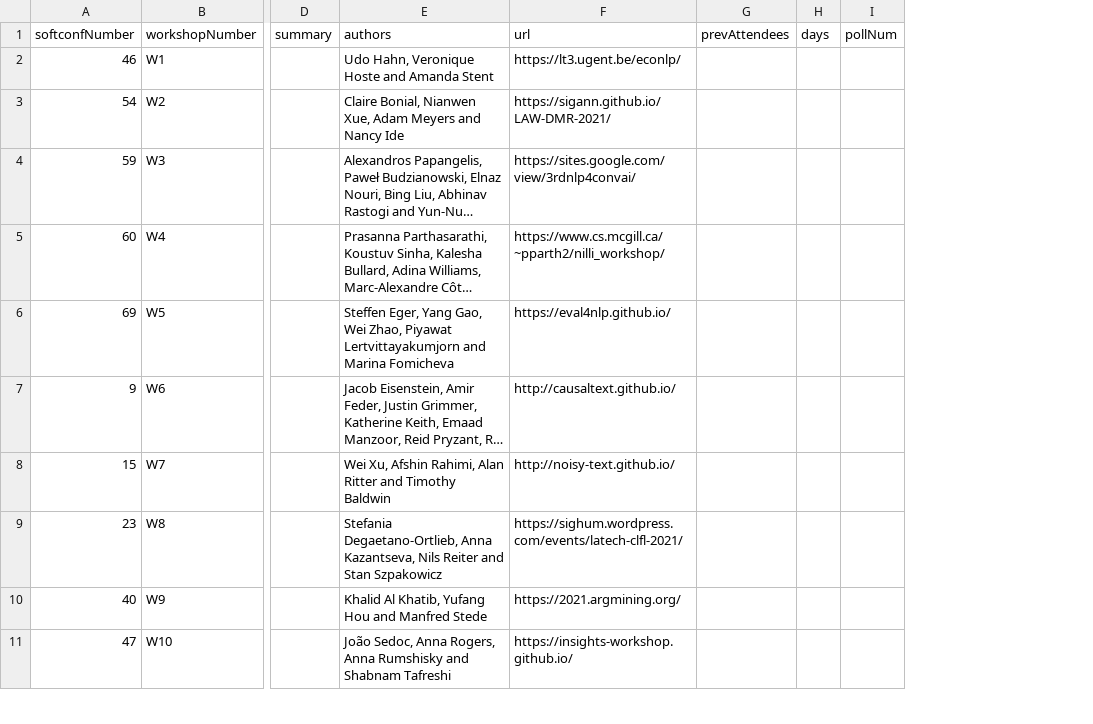
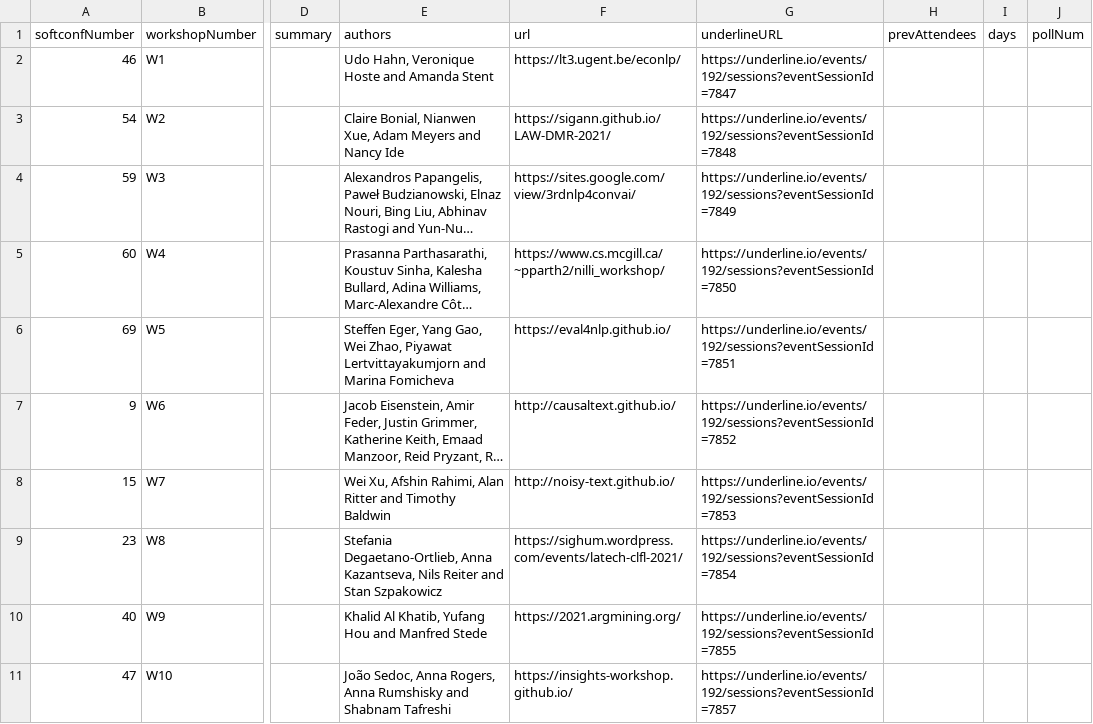
Before and after one commit to mdelhoneux/emnlp2021, a CSV file: src/data/workshops.csv, drawn as a sheet; only a part is shown, gaps mark what is left out; long unchanged cells end in …; the diff names each change by its address in the sheet, - before the commit and + after, or states it on an @@ line.

Commit message:
adding underline links

```diff
--- a/src/data/workshops.csv
+++ b/src/data/workshops.csv
+column G (underlineURL), rows 2-11: https://underline.io/events/192/sessions?eventSessionId=7847 | https://underline.io/events/192/sessions?eventSessionId=7848 | https://underline.io/events/192/sessions?eventSessionId=7849 | https://underline.io/events/192/sessions?eventSessionId=7850 | https://underline.io/events/192/sessions?eventSessionId=7851 | https://underline.io/events/192/sessions?eventSessionId=7852 | https://underline.io/events/192/sessions?eventSessionId=7853 | https://underline.io/events/192/sessions?eventSessionId=7854 | https://underline.io/events/192/sessions?eventSessionId=7855 | https://underline.io/events/192/sessions?eventSessionId=7857
```
Also changed, not shown: src/data/tutorials.csv, 5 other files.
